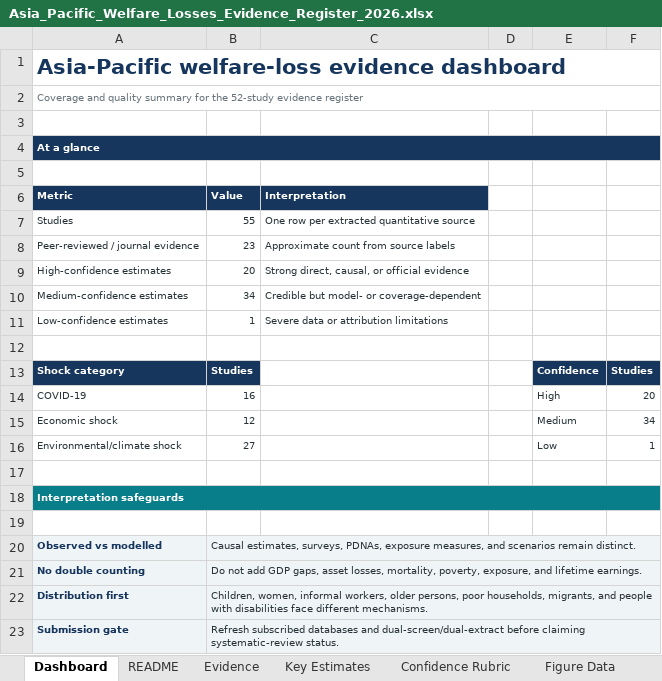
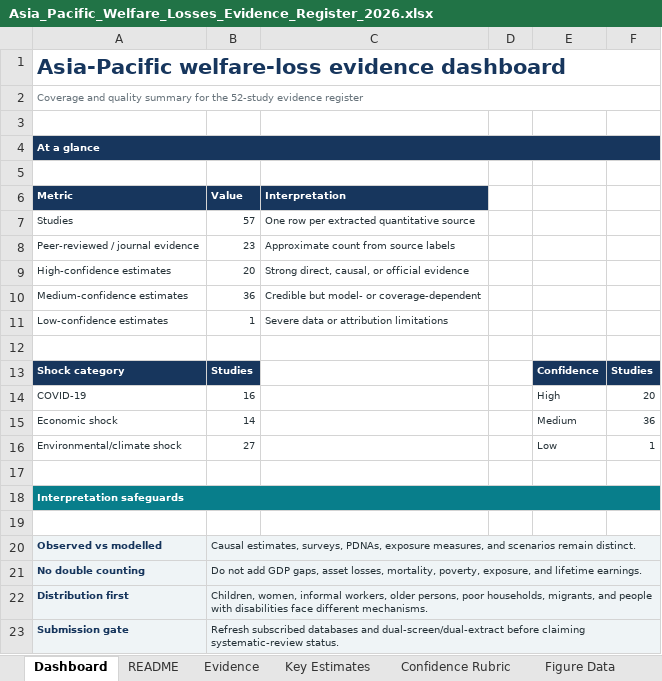
Before and after one commit to rradofina/adb-research-reporting, an Excel workbook: Task31/outputs/task31_welfare_review_20260804/Asia_Pacific_Welfare_Losses_Evidence_Register_2026.xlsx, sheet Dashboard, drawn as a sheet; values as stored, in another font and other column widths than the file's, no borders; charts and pictures not drawn; the diff names each change by its address in the sheet, - before the commit and + after, or states it on an @@ line.

```diff
--- a/Task31/outputs/task31_welfare_review_20260804/Asia_Pacific_Welfare_Losses_Evidence_Register_2026.xlsx (sheet Dashboard)
+++ b/Task31/outputs/task31_welfare_review_20260804/Asia_Pacific_Welfare_Losses_Evidence_Register_2026.xlsx (sheet Dashboard)
-B7 (Value): 55
+B7 (Value): 57
-B10 (Value): 34
+B10 (Value): 36
-B15 (Value): 12
+B15 (Value): 14
-F15: 34
+F15: 36
```
Also changed, not shown: sheet Evidence, sheet References, sheet Figure Data, charts or pictures, reporting-site/public/reviews/task31/artifacts/Asia_Pacific_Welfare_Losses_Evidence_Register_2026.xlsx, 42 other files.
